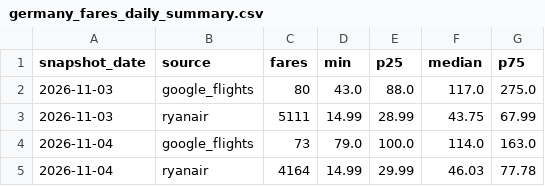
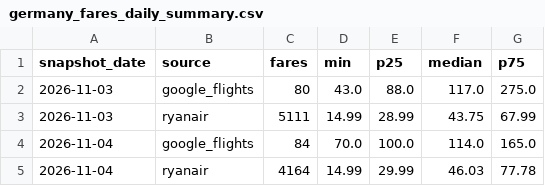
Before and after one commit to bartuturan/germany-flight-fares, a CSV file: data/germany_fares_daily_summary.csv, drawn as a sheet.

```diff
--- a/data/germany_fares_daily_summary.csv
+++ b/data/germany_fares_daily_summary.csv
@@ -3,3 +3,3 @@ snapshot_date,source,fares,min,p25,median,p75
 2026-11-03,ryanair,5111,14.99,28.99,43.75,67.99
-2026-11-04,google_flights,73,79.0,100.0,114.0,163.0
+2026-11-04,google_flights,84,70.0,100.0,114.0,165.0
 2026-11-04,ryanair,4164,14.99,29.99,46.03,77.78
```
Also changed, not shown: data/quality/quality_log.csv, 3 other files.
